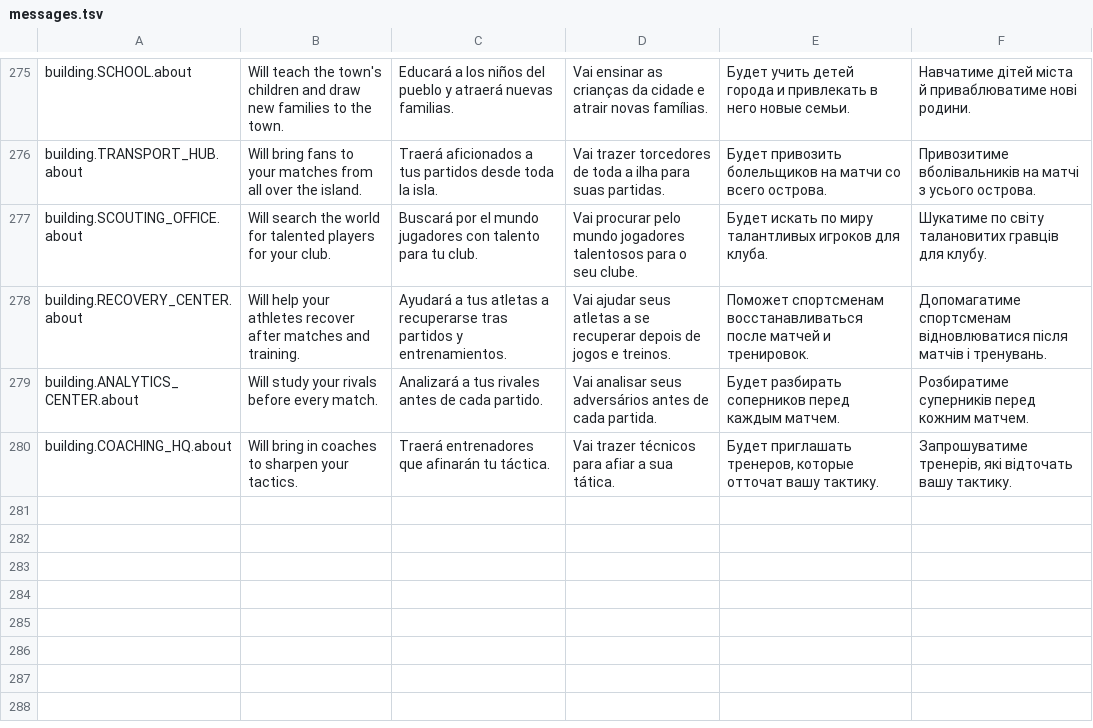
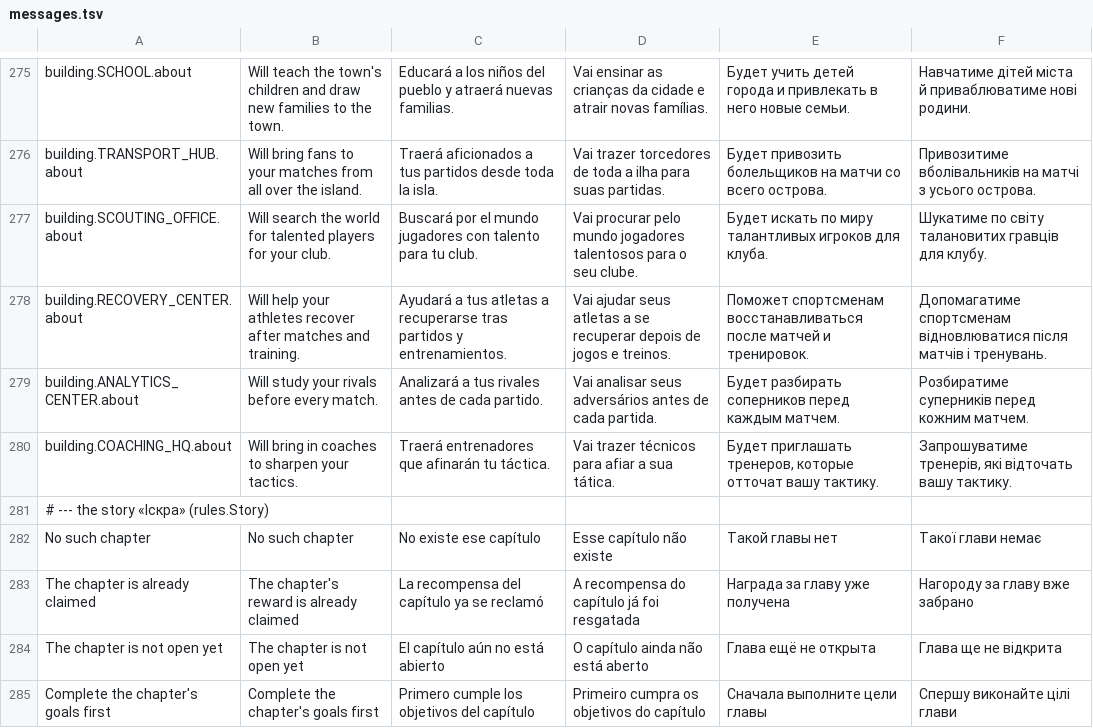
Before and after one commit to inowios/Arena-Game-Backend, a TSV file: server/src/main/resources/i18n/messages.tsv, drawn as a sheet; only a part is shown, gaps mark what is left out.

```diff
--- a/server/src/main/resources/i18n/messages.tsv
+++ b/server/src/main/resources/i18n/messages.tsv
@@ -280 +280,6 @@ building.ANALYTICS_CENTER.about	Will study your rivals before every match.	Anali
 building.COACHING_HQ.about	Will bring in coaches to sharpen your tactics.	Traerá entrenadores que afinarán tu táctica.	Vai trazer técnicos para afiar a sua tática.	Будет приглашать тренеров, которые отточат вашу тактику.	Запрошуватиме тренерів, які відточать вашу тактику.
+# --- the story «Іскра» (rules.Story)
+No such chapter	No such chapter	No existe ese capítulo	Esse capítulo não existe	Такой главы нет	Такої глави немає
+The chapter is already claimed	The chapter's reward is already claimed	La recompensa del capítulo ya se reclamó	A recompensa do capítulo já foi resgatada	Награда за главу уже получена	Нагороду за главу вже забрано
+The chapter is not open yet	The chapter is not open yet	El capítulo aún no está abierto	O capítulo ainda não está aberto	Глава ещё не открыта	Глава ще не відкрита
+Complete the chapter's goals first	Complete the chapter's goals first	Primero cumple los objetivos del capítulo	Primeiro cumpra os objetivos do capítulo	Сначала выполните цели главы	Спершу виконайте цілі глави
```
Also changed, not shown: 19 other files.
